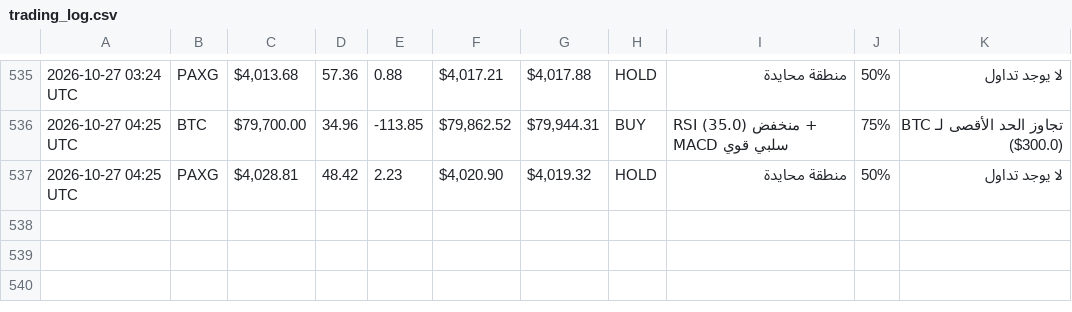
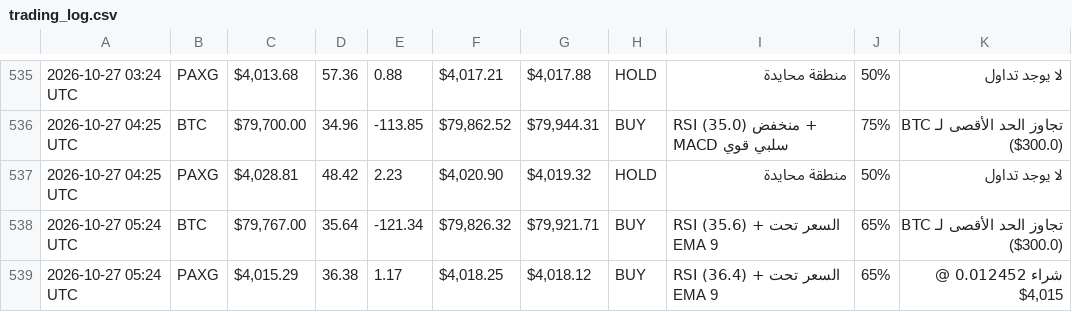
Before and after one commit to Akram1pot/trading-bot, a CSV file: trading_log.csv, drawn as a sheet; only a part is shown, gaps mark what is left out; the diff names each change by its address in the sheet, - before the commit and + after, or states it on an @@ line.

```diff
--- a/trading_log.csv
+++ b/trading_log.csv
+row 538: 2026-10-27 05:24 UTC | BTC | $79,767.00 | 35.64 | -121.34 | $79,826.32 | $79,921.71 | BUY | RSI (35.6) + السعر تحت EMA 9 | 65% | تجاوز الحد الأقصى لـ BTC ($300.0)
+row 539: 2026-10-27 05:24 UTC | PAXG | $4,015.29 | 36.38 | 1.17 | $4,018.25 | $4,018.12 | BUY | RSI (36.4) + السعر تحت EMA 9 | 65% | شراء 0.012452 @ $4,015
```
Also changed, not shown: 2 other files.
